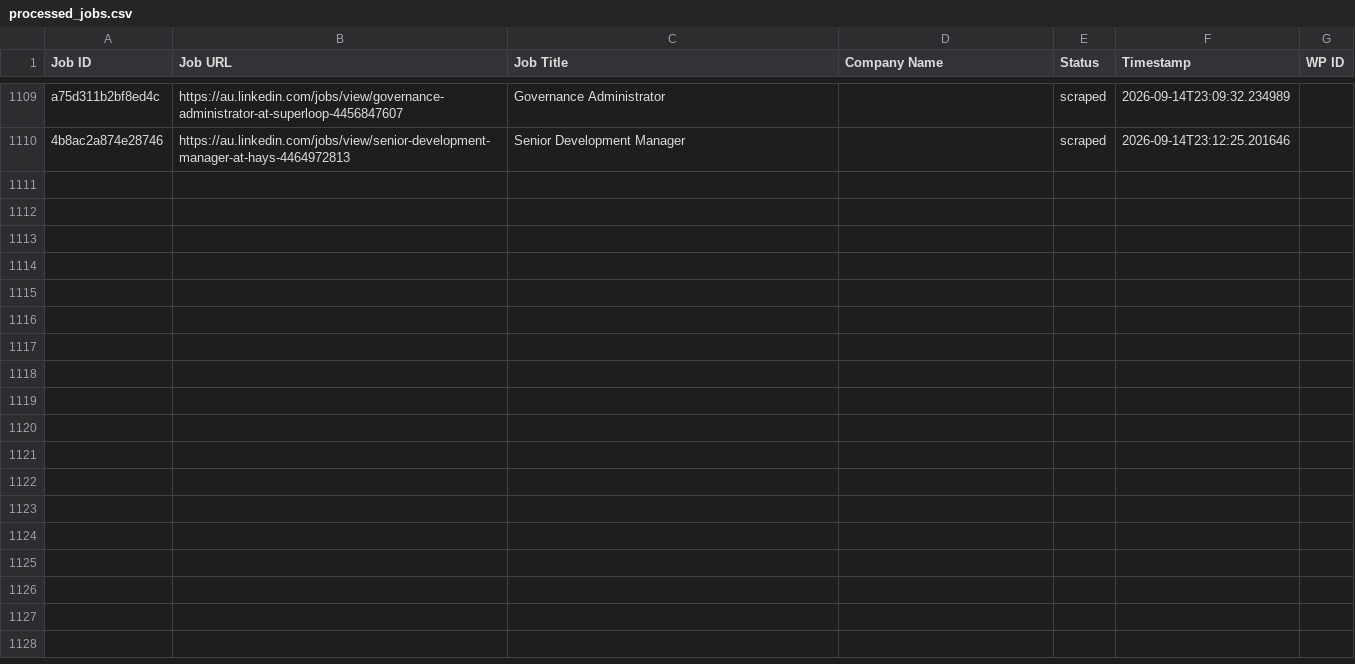
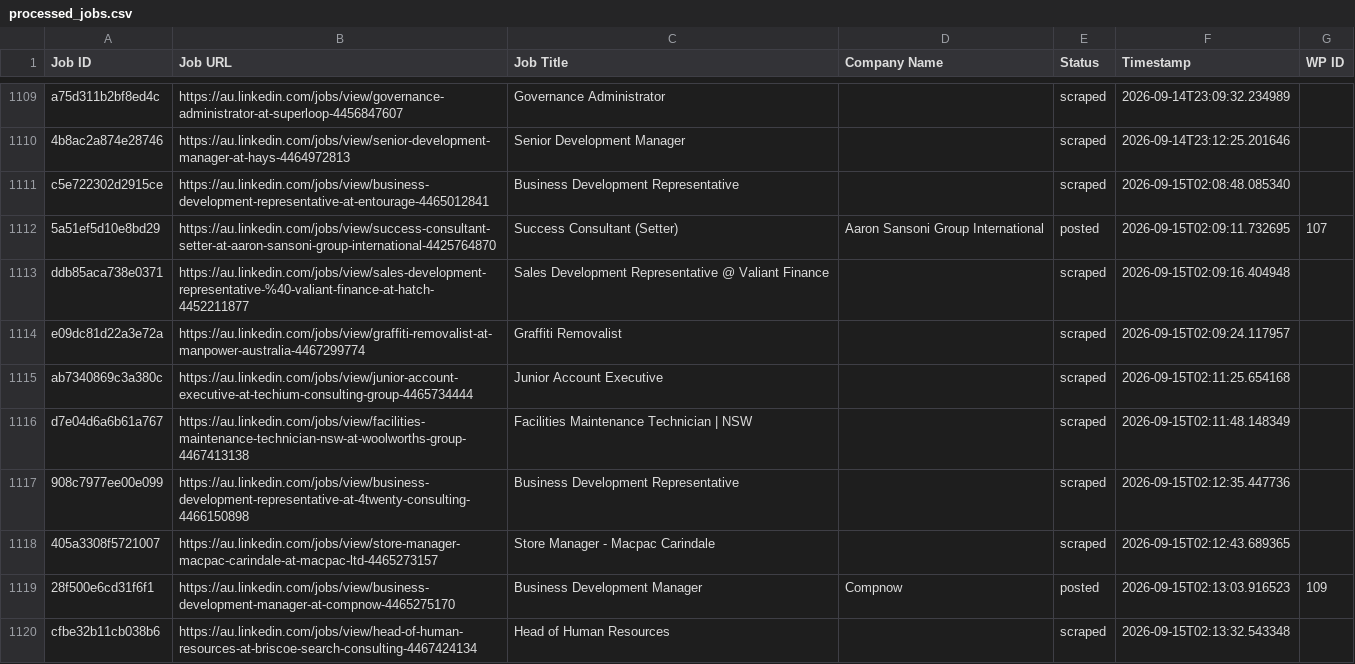
Before and after one commit to innovationinc2000/au, a CSV file: processed_jobs.csv, drawn as a sheet; only a part is shown, gaps mark what is left out; the diff covers the shown part only; the diff names each change by its address in the sheet, - before the commit and + after, or states it on an @@ line.

```diff
--- a/processed_jobs.csv
+++ b/processed_jobs.csv
+row 1111: c5e722302d2915ce | https://au.linkedin.com/jobs/view/business-development-representative-at-entourage-4465012841 | Business Development Representative |  | scraped | 2026-09-15T02:08:48.085340
+row 1112: 5a51ef5d10e8bd29 | https://au.linkedin.com/jobs/view/success-consultant-setter-at-aaron-sansoni-group-international-4425764870 | Success Consultant (Setter) | Aaron Sansoni Group International | posted | 2026-09-15T02:09:11.732695 | 107
+row 1113: ddb85aca738e0371 | https://au.linkedin.com/jobs/view/sales-development-representative-%40-valiant-finance-at-hatch-4452211877 | Sales Development Representative @ Valiant Finance |  | scraped | 2026-09-15T02:09:16.404948
+row 1114: e09dc81d22a3e72a | https://au.linkedin.com/jobs/view/graffiti-removalist-at-manpower-australia-4467299774 | Graffiti Removalist |  | scraped | 2026-09-15T02:09:24.117957
+row 1115: ab7340869c3a380c | https://au.linkedin.com/jobs/view/junior-account-executive-at-techium-consulting-group-4465734444 | Junior Account Executive |  | scraped | 2026-09-15T02:11:25.654168
+row 1116: d7e04d6a6b61a767 | https://au.linkedin.com/jobs/view/facilities-maintenance-technician-nsw-at-woolworths-group-4467413138 | Facilities Maintenance Technician | NSW |  | scraped | 2026-09-15T02:11:48.148349
+row 1117: 908c7977ee00e099 | https://au.linkedin.com/jobs/view/business-development-representative-at-4twenty-consulting-4466150898 | Business Development Representative |  | scraped | 2026-09-15T02:12:35.447736
+row 1118: 405a3308f5721007 | https://au.linkedin.com/jobs/view/store-manager-macpac-carindale-at-macpac-ltd-4465273157 | Store Manager - Macpac Carindale |  | scraped | 2026-09-15T02:12:43.689365
+row 1119: 28f500e6cd31f6f1 | https://au.linkedin.com/jobs/view/business-development-manager-at-compnow-4465275170 | Business Development Manager | Compnow | posted | 2026-09-15T02:13:03.916523 | 109
+row 1120: cfbe32b11cb038b6 | https://au.linkedin.com/jobs/view/head-of-human-resources-at-briscoe-search-consulting-4467424134 | Head of Human Resources |  | scraped | 2026-09-15T02:13:32.543348
```
Also changed, not shown: 20 added rows elsewhere in this file.
